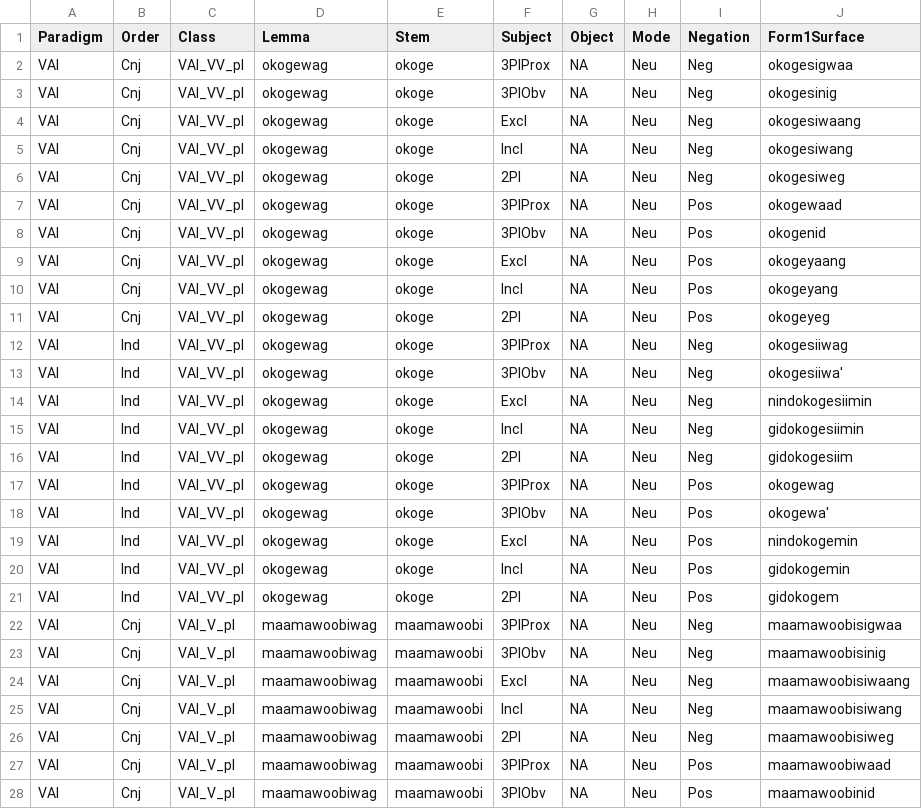
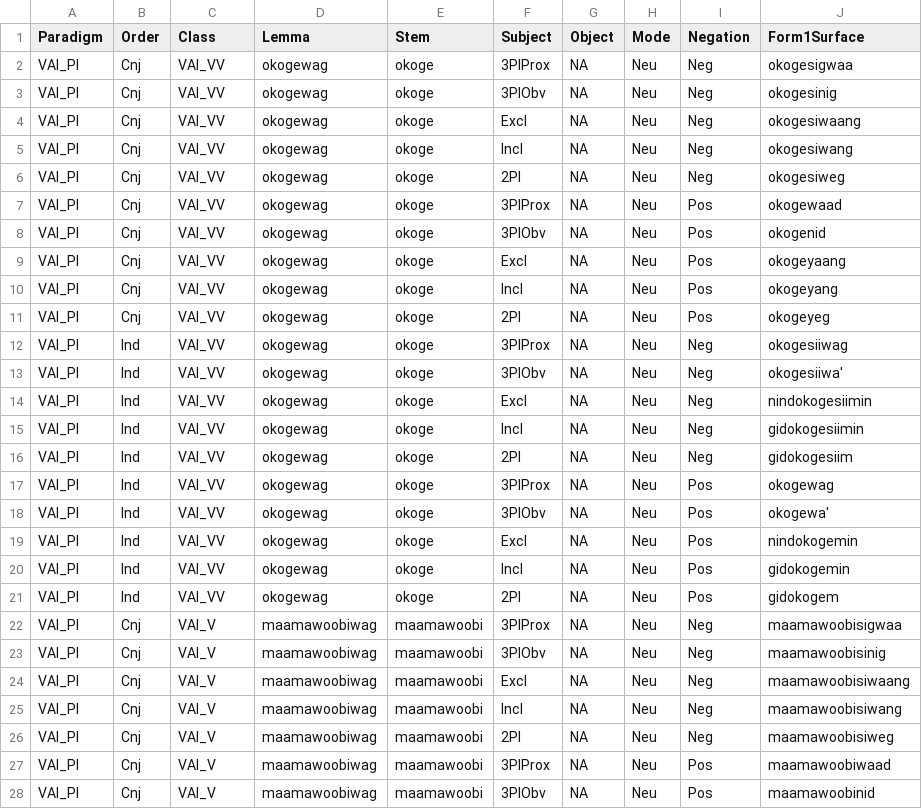
Before and after one commit to ELF-Lab/OjibweMorph, a CSV file: Spreadsheets/VAI_Pl.csv, drawn as a sheet; only a part is shown; the diff covers the shown part only; the diff names each change by its address in the sheet, - before the commit and + after, or states it on an @@ line.

```diff
--- a/Spreadsheets/VAI_Pl.csv
+++ b/Spreadsheets/VAI_Pl.csv
-A2:A28 (Paradigm): VAI
+A2:A28 (Paradigm): VAI_Pl
-C2:C21 (Class): VAI_VV_pl
+C2:C21 (Class): VAI_VV
-C22:C28 (Class): VAI_V_pl
+C22:C28 (Class): VAI_V
```
Also changed, not shown: 66 edited cells elsewhere in this file, Spreadsheets/VII_Pl.csv.
